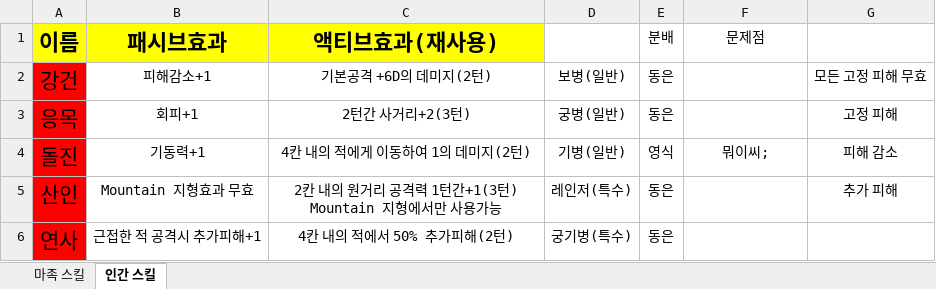
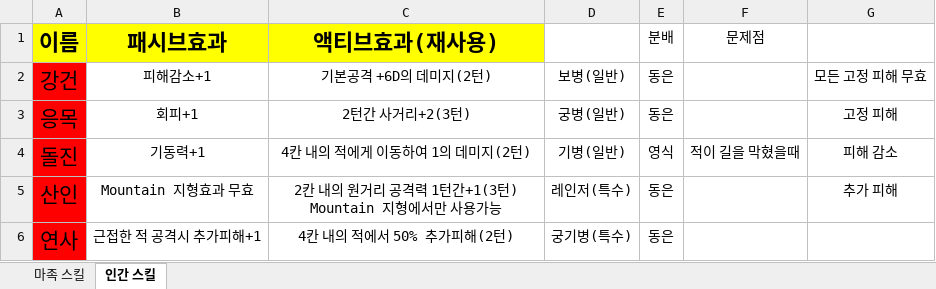
Before and after one commit to yys3110/GG, an Excel workbook: 기획서/스킬 레벨링.xlsx, sheet 인간 스킬, drawn as a sheet; only a part is shown; values as stored, in another font and other column widths than the file's, no borders; the diff names each change by its address in the sheet, - before the commit and + after, or states it on an @@ line.

```diff
--- a/기획서/스킬 레벨링.xlsx (sheet 인간 스킬)
+++ b/기획서/스킬 레벨링.xlsx (sheet 인간 스킬)
-F4 (문제점): 뭐이씨;
+F4 (문제점): 적이 길을 막혔을때
```
Also changed, not shown: sheet 마족 스킬.
